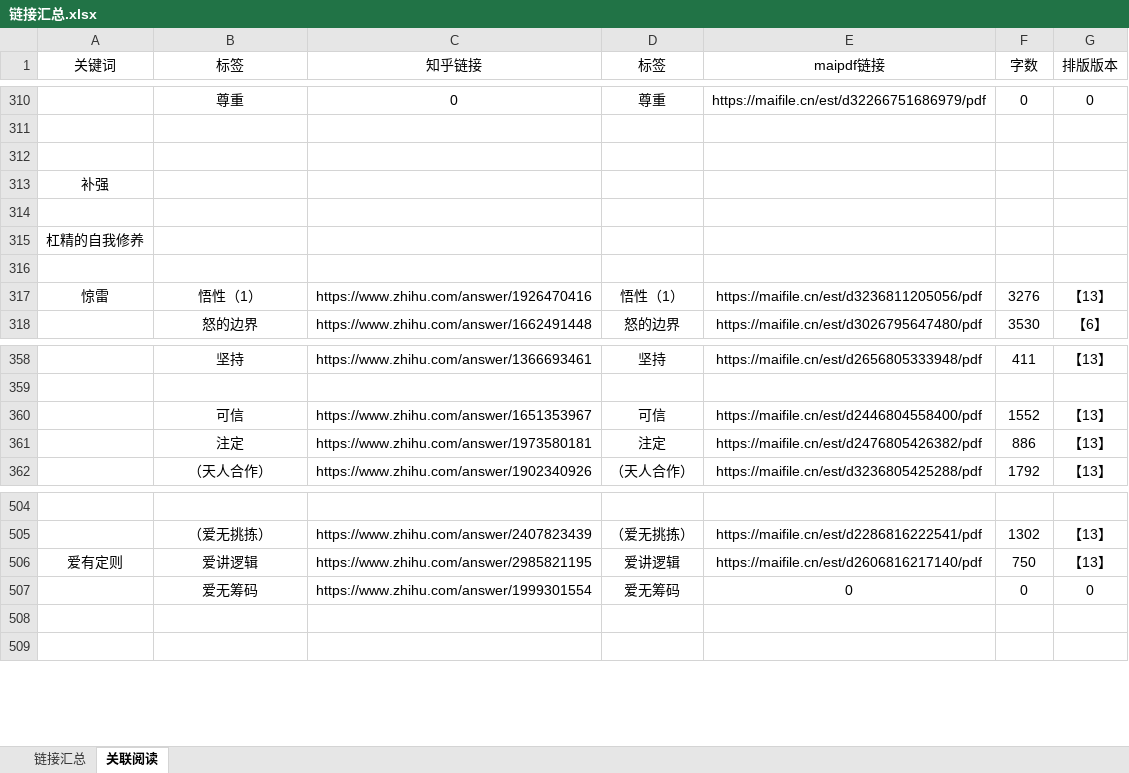
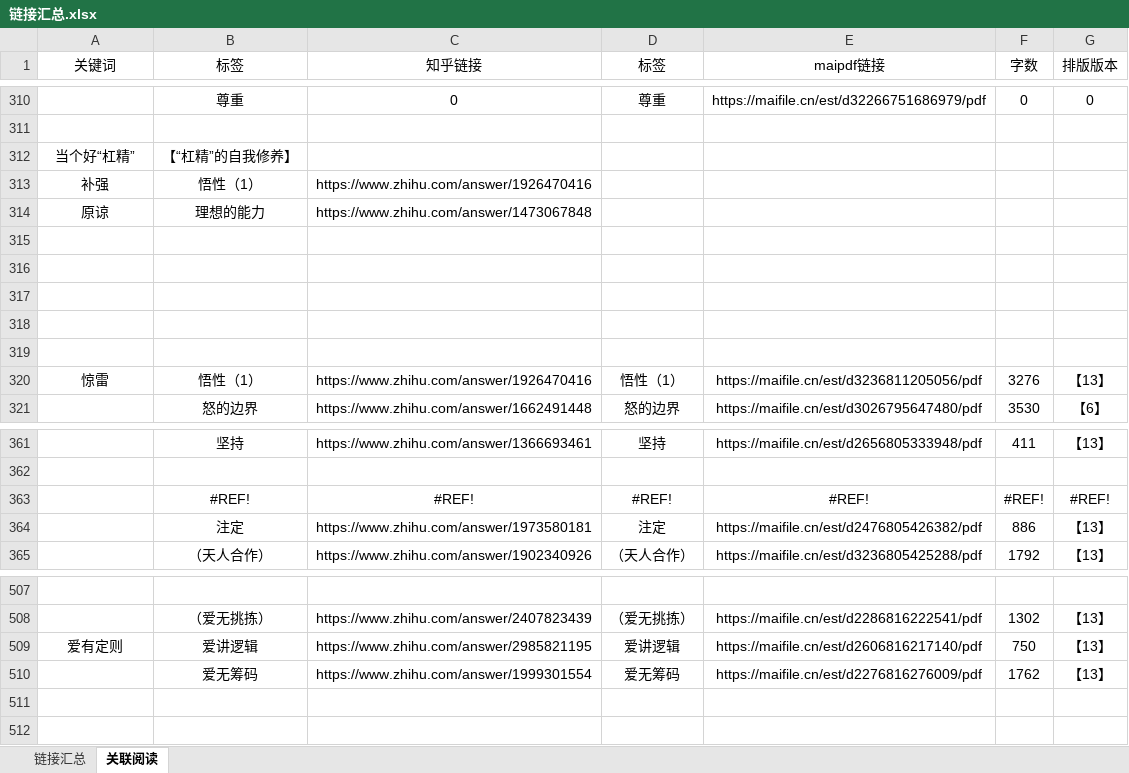
Before and after one commit to LKHRFUDI/Caritas-Learning, an Excel workbook: 链接汇总.xlsx, sheet 关联阅读, drawn as a sheet; only a part is shown, gaps mark what is left out; values as stored, in another font and other column widths than the file's, no borders; removed rows and columns are numbered as before the commit, all else as after; the diff covers the shown part only; the diff names each change by its address in the sheet, - before the commit and + after, or states it on an @@ line.

```diff
--- a/链接汇总.xlsx (sheet 关联阅读)
+++ b/链接汇总.xlsx (sheet 关联阅读)
+row 312: 当个好“杠精” | 【“杠精”的自我修养】
+row 313: 补强 | 悟性（1） | https://www.zhihu.com/answer/1926470416
+row 314: 原谅 | 理想的能力 | https://www.zhihu.com/answer/1473067848
-row 313: 补强
-A317 (关键词): 杠精的自我修养
+A317 (关键词): (empty)
+row 318: (empty)
-row 360:  | 可信 | https://www.zhihu.com/answer/1651353967 | 可信 | https://maifile.cn/est/d2446804558400/pdf | 1552 | 【13】
+row 363:  | #REF! | #REF! | #REF! | #REF! | #REF! | #REF!
-E510 (maipdf链接): 0
+E510 (maipdf链接): https://maifile.cn/est/d2276816276009/pdf
-F510 (字数): 0
+F510 (字数): 1762
-G510 (排版版本): 0
+G510 (排版版本): 【13】
```
Also changed, not shown: 113 added rows and cell formats elsewhere in this sheet, sheet 链接汇总, formulas that keep their value, 38 other files.
